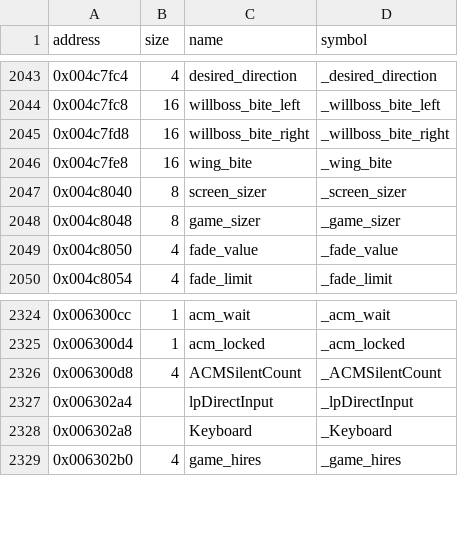
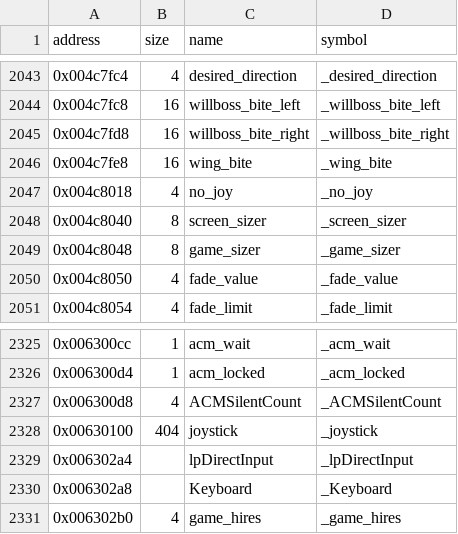
Before and after one commit to LostArtefacts/tr03, a CSV file: config/symbols.csv, drawn as a sheet; only a part is shown, gaps mark what is left out.

Commit message:
Decompile DI_ReadJoystick (0x4754b0)

```diff
--- a/config/symbols.csv
+++ b/config/symbols.csv
@@ -2046,2 +2046,3 @@ address,size,name,symbol
 0x004c7fe8,16,wing_bite,_wing_bite
+0x004c8018,4,no_joy,_no_joy
 0x004c8040,8,screen_sizer,_screen_sizer
@@ -2326,2 +2327,3 @@ address,size,name,symbol
 0x006300d8,4,ACMSilentCount,_ACMSilentCount
+0x00630100,404,joystick,_joystick
 0x006302a4,,lpDirectInput,_lpDirectInput
```
Also changed, not shown: 2 other files.
